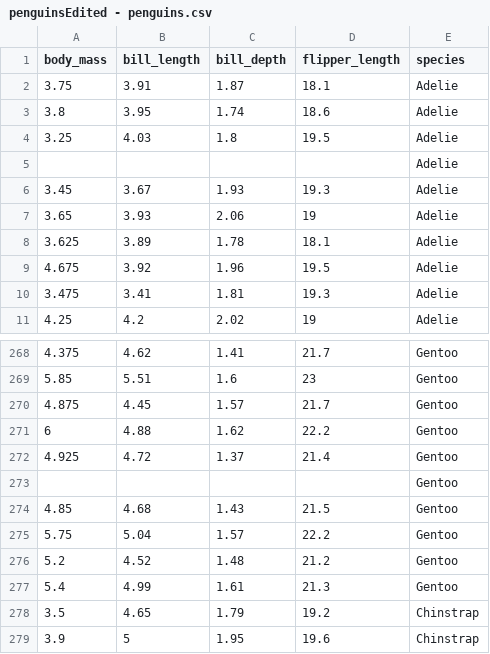
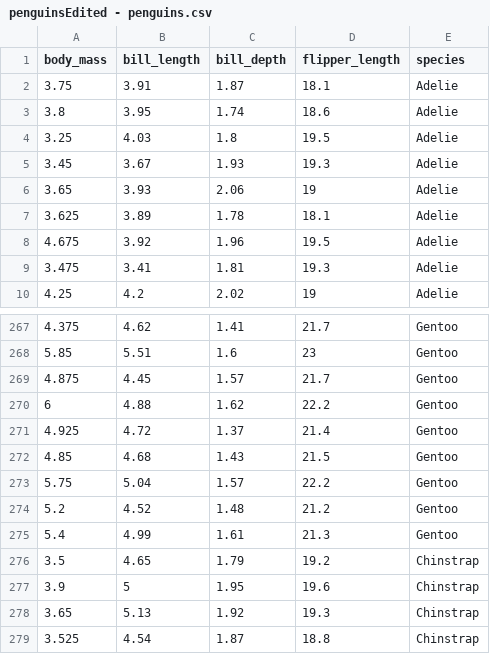
Before and after one commit to thedarredondo/data-science-fundamentals, a CSV file: Data/penguinsEdited - penguins.csv, drawn as a sheet; only a part is shown, gaps mark what is left out; the shorter side is filled out with more unchanged rows; the diff names each change by its address in the sheet, - before the commit and + after, or states it on an @@ line.

Commit message:
Update penguinsEdited - penguins.csv
went ahead and dropped two blank rows

```diff
--- a/Data/penguinsEdited - penguins.csv
+++ b/Data/penguinsEdited - penguins.csv
-row 5:  |  |  |  | Adelie
-row 273:  |  |  |  | Gentoo
```
